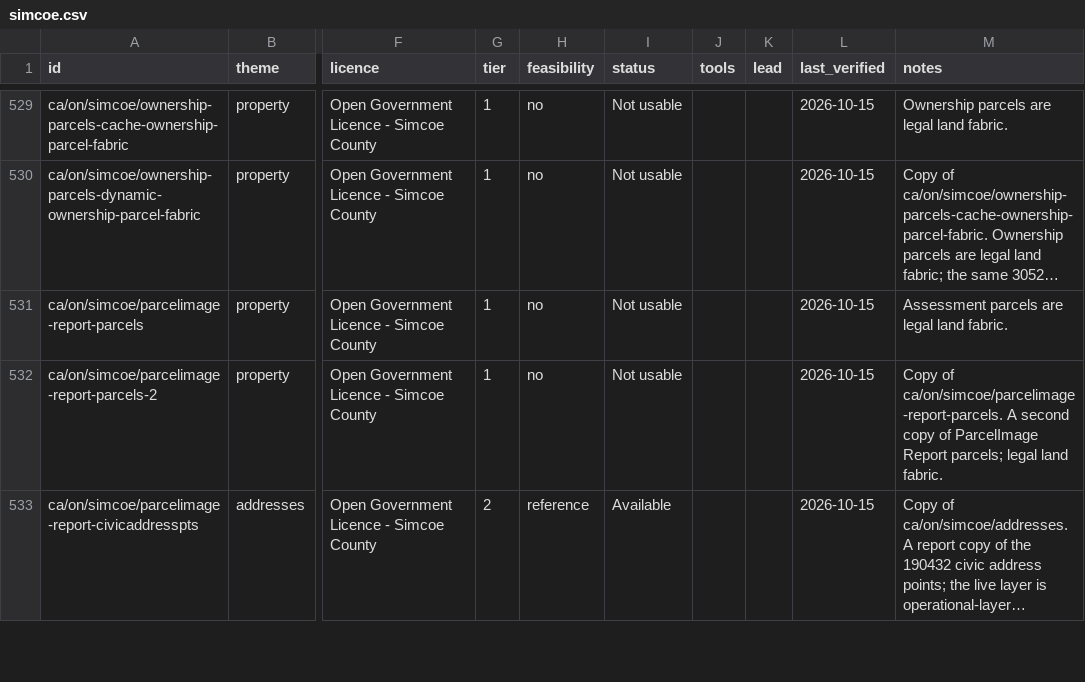
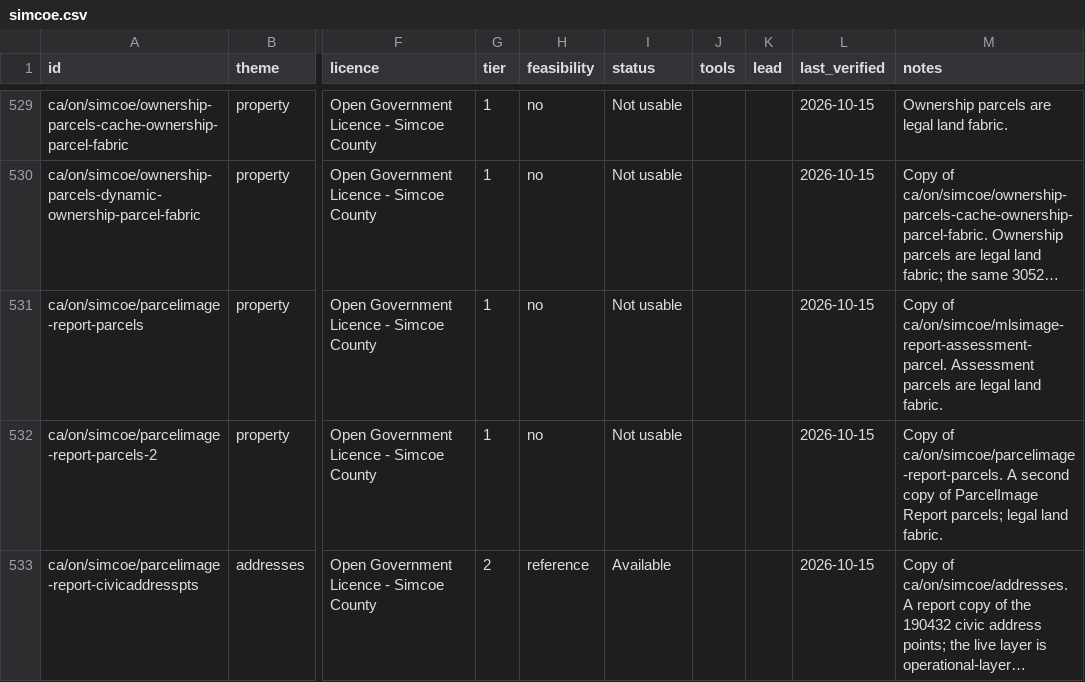
Before and after one commit to skfd/ontario-osm-data-sources, a CSV file: catalogue/layers/simcoe.csv, drawn as a sheet; only a part is shown, gaps mark what is left out; long unchanged cells end in …; the diff covers the shown part only; the diff names each change by its address in the sheet, - before the commit and + after, or states it on an @@ line.

```diff
--- a/catalogue/layers/simcoe.csv
+++ b/catalogue/layers/simcoe.csv
-M531 (notes): Assessment parcels…
+M531 (notes): Copy of ca/on/simcoe/mlsimage-report-assessment-parcel. Assessment parcels…
```
Also changed, not shown: 2 edited cells elsewhere in this file, catalogue/layers/dryden.csv, catalogue/layers/durham.csv, 5 other files.
